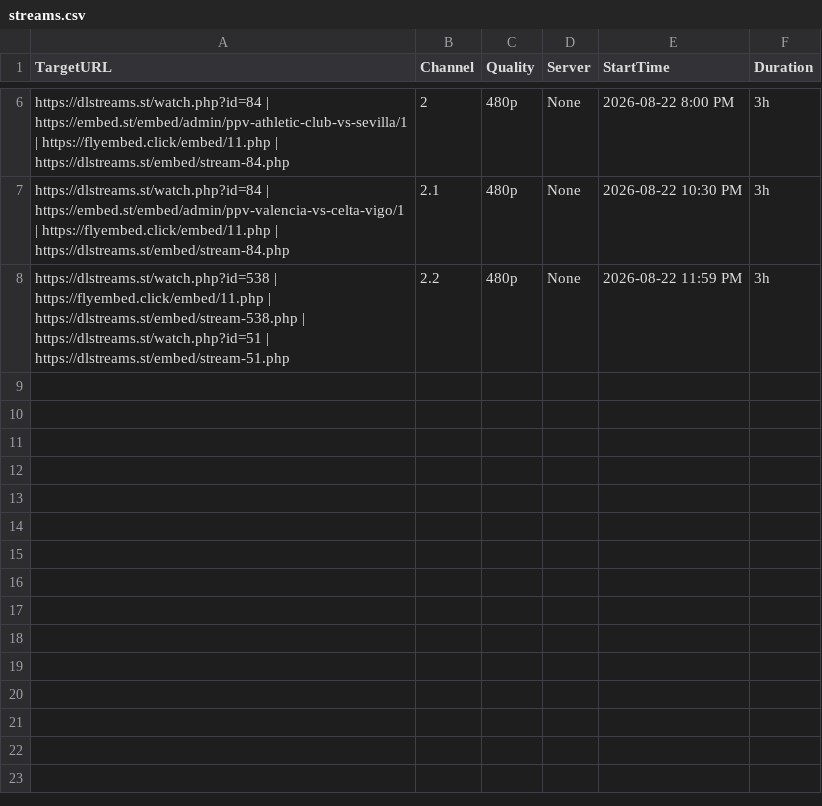
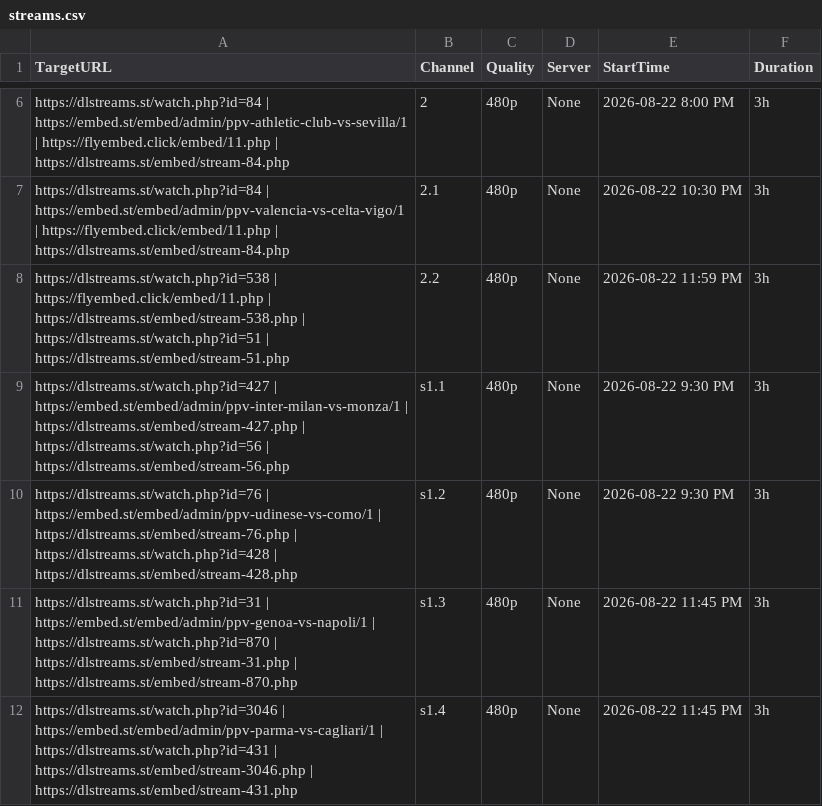
Before and after one commit to poorpeople-cmd/bbbbbbbbb-1111, a CSV file: streams.csv, drawn as a sheet; only a part is shown, gaps mark what is left out; the diff names each change by its address in the sheet, - before the commit and + after, or states it on an @@ line.

Commit message:
Update streams.csv

```diff
--- a/streams.csv
+++ b/streams.csv
+row 9: https://dlstreams.st/watch.php?id=427 | https://embed.st/embed/admin/ppv-inter-milan-vs-monza/1 | https://dlstreams.st/embed/stream-427.php | https://dlstreams.st/watch.php?id=56 | https://dlstreams.st/embed/stream-56.php | s1.1 | 480p | None | 2026-08-22 9:30 PM | 3h
+row 10: https://dlstreams.st/watch.php?id=76 | https://embed.st/embed/admin/ppv-udinese-vs-como/1 | https://dlstreams.st/embed/stream-76.php | https://dlstreams.st/watch.php?id=428 | https://dlstreams.st/embed/stream-428.php | s1.2 | 480p | None | 2026-08-22 9:30 PM | 3h
+row 11: https://dlstreams.st/watch.php?id=31 | https://embed.st/embed/admin/ppv-genoa-vs-napoli/1 | https://dlstreams.st/watch.php?id=870 | https://dlstreams.st/embed/stream-31.php | https://dlstreams.st/embed/stream-870.php | s1.3 | 480p | None | 2026-08-22 11:45 PM | 3h
+row 12: https://dlstreams.st/watch.php?id=3046 | https://embed.st/embed/admin/ppv-parma-vs-cagliari/1 | https://dlstreams.st/watch.php?id=431 | https://dlstreams.st/embed/stream-3046.php | https://dlstreams.st/embed/stream-431.php | s1.4 | 480p | None | 2026-08-22 11:45 PM | 3h
```
